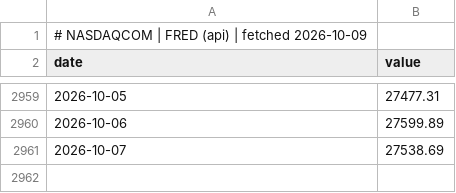
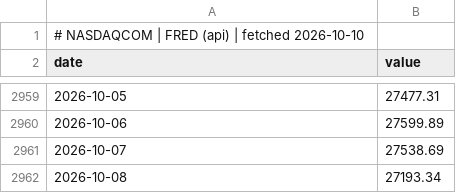
Before and after one commit to GunDamnBoy/chart-of-the-day, a CSV file: data/series/NASDAQCOM.csv, drawn as a sheet; only a part is shown, gaps mark what is left out.

Commit message:
data: publish 2026-10-10

```diff
--- a/data/series/NASDAQCOM.csv
+++ b/data/series/NASDAQCOM.csv
@@ -1,2 +1,2 @@
-# NASDAQCOM | FRED (api) | fetched 2026-10-09
+# NASDAQCOM | FRED (api) | fetched 2026-10-10
 date,value
@@ -2961 +2961,2 @@ date,value
 2026-10-07,27538.69
+2026-10-08,27193.34
```
Also changed, not shown: data/series/6857.T.csv, data/series/8035.T.csv, 56 other files.
